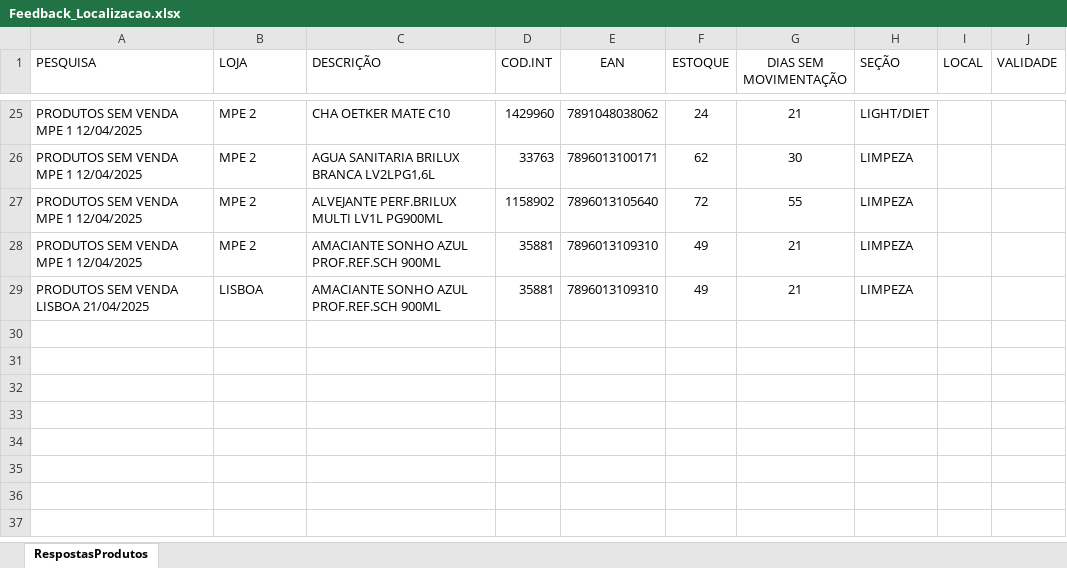
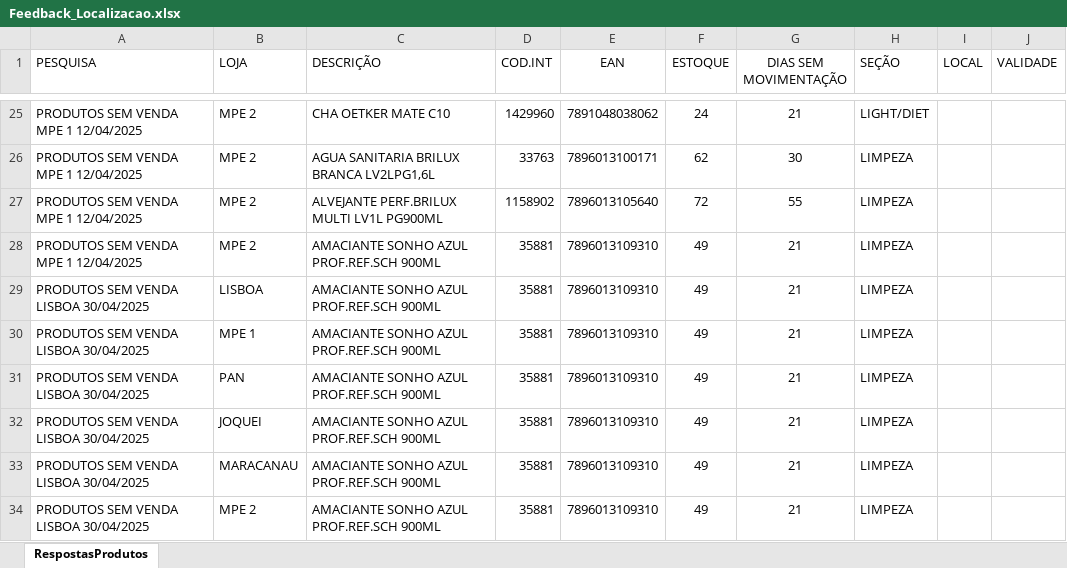
Before and after one commit to danjunior7/localizacao-produtos, an Excel workbook: Feedback_Localizacao.xlsx, sheet RespostasProdutos, drawn as a sheet; only a part is shown, gaps mark what is left out; values as stored, in another font and other column widths than the file's, no borders; table styles not drawn; the diff names each change by its address in the sheet, - before the commit and + after, or states it on an @@ line.

Commit message:
Atualizando planilha Feedback_Localizacao

```diff
--- a/Feedback_Localizacao.xlsx (sheet RespostasProdutos)
+++ b/Feedback_Localizacao.xlsx (sheet RespostasProdutos)
-A29 (PESQUISA): PRODUTOS SEM VENDA LISBOA 21/04/2025
+A29 (PESQUISA): PRODUTOS SEM VENDA LISBOA 30/04/2025
+row 30: PRODUTOS SEM VENDA LISBOA 30/04/2025 | MPE 1 | AMACIANTE SONHO AZUL PROF.REF.SCH 900ML | 35881 | 7896013109310 | 49 | 21 | LIMPEZA
+row 31: PRODUTOS SEM VENDA LISBOA 30/04/2025 | PAN | AMACIANTE SONHO AZUL PROF.REF.SCH 900ML | 35881 | 7896013109310 | 49 | 21 | LIMPEZA
+row 32: PRODUTOS SEM VENDA LISBOA 30/04/2025 | JOQUEI | AMACIANTE SONHO AZUL PROF.REF.SCH 900ML | 35881 | 7896013109310 | 49 | 21 | LIMPEZA
+row 33: PRODUTOS SEM VENDA LISBOA 30/04/2025 | MARACANAU | AMACIANTE SONHO AZUL PROF.REF.SCH 900ML | 35881 | 7896013109310 | 49 | 21 | LIMPEZA
+row 34: PRODUTOS SEM VENDA LISBOA 30/04/2025 | MPE 2 | AMACIANTE SONHO AZUL PROF.REF.SCH 900ML | 35881 | 7896013109310 | 49 | 21 | LIMPEZA
```
